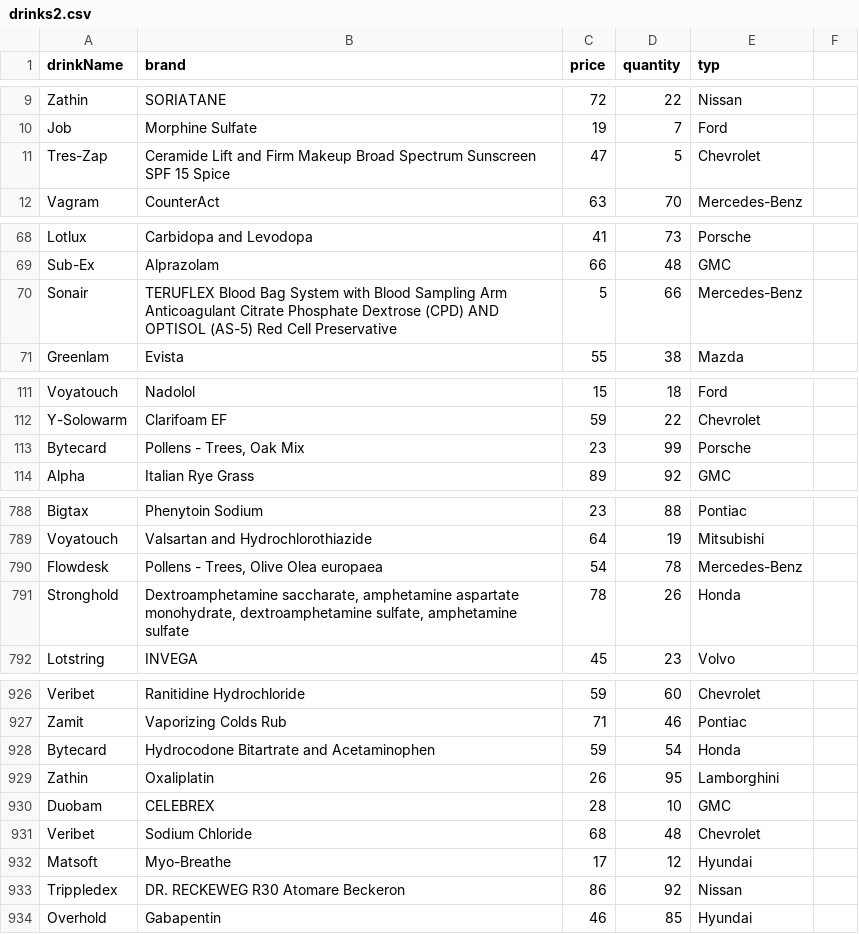
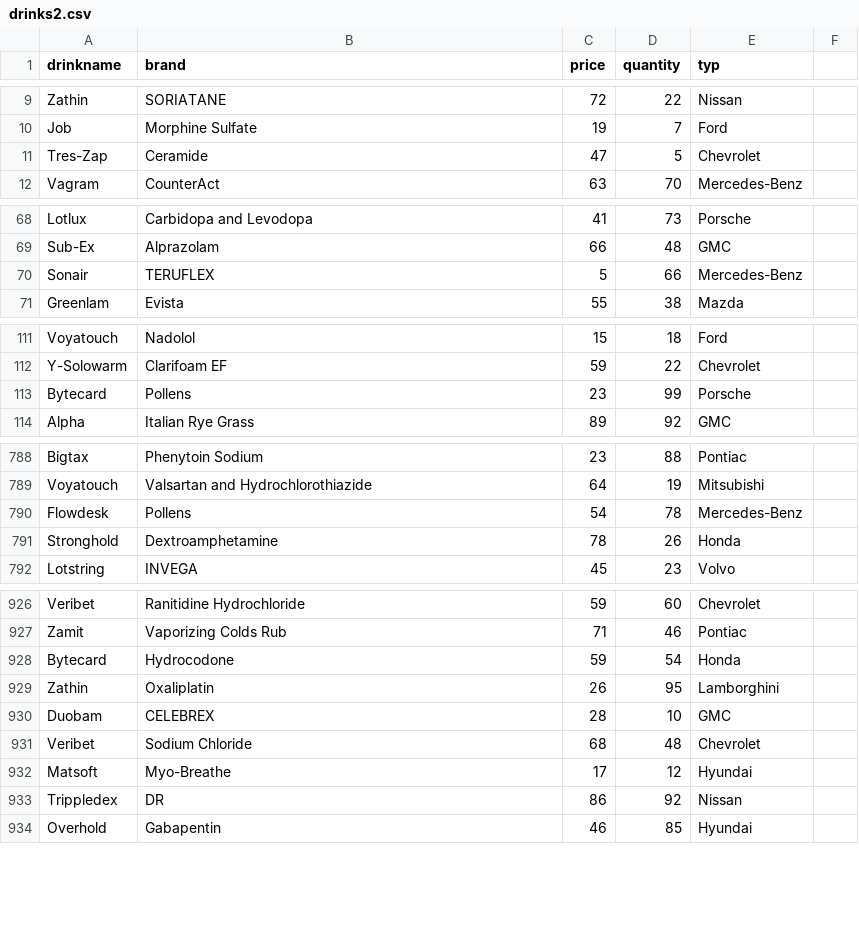
Before and after one commit to alaysin/KAA_BAR, a CSV file: src/main/resources/drinks2.csv, drawn as a sheet; only a part is shown, gaps mark what is left out; the diff covers the shown part only.

```diff
--- a/src/main/resources/drinks2.csv
+++ b/src/main/resources/drinks2.csv
@@ -1 +1 @@
-drinkName,brand,price,quantity,typ
+drinkname,brand,price,quantity,typ
@@ -10,3 +10,3 @@ Zathin,SORIATANE,72,22,Nissan
 Job,Morphine Sulfate,19,7,Ford
-Tres-Zap,Ceramide Lift and Firm Makeup Broad Spectrum Sunscreen SPF 15 Spice,47,5,Chevrolet
+Tres-Zap,Ceramide,47,5,Chevrolet
 Vagram,CounterAct,63,70,Mercedes-Benz
@@ -69,3 +69,3 @@ Lotlux,Carbidopa and Levodopa,41,73,Porsche
 Sub-Ex,Alprazolam,66,48,GMC
-Sonair,TERUFLEX Blood Bag System with Blood Sampling Arm Anticoagulant Citrate Phosphate Dextrose (CPD) AND OPTISOL (AS-5) Red Cell Preservative,5,66,Mercedes-Benz
+Sonair,TERUFLEX,5,66,Mercedes-Benz
 Greenlam,Evista,55,38,Mazda
@@ -112,3 +112,3 @@ Voyatouch,Nadolol,15,18,Ford
 Y-Solowarm,Clarifoam EF,59,22,Chevrolet
-Bytecard,"Pollens - Trees, Oak Mix",23,99,Porsche
+Bytecard,Pollens,23,99,Porsche
 Alpha,Italian Rye Grass,89,92,GMC
@@ -789,4 +789,4 @@ Bigtax,Phenytoin Sodium,23,88,Pontiac
 Voyatouch,Valsartan and Hydrochlorothiazide,64,19,Mitsubishi
-Flowdesk,"Pollens - Trees, Olive Olea europaea",54,78,Mercedes-Benz
-Stronghold,"Dextroamphetamine saccharate, amphetamine aspartate monohydrate, dextroamphetamine sulfate, amphetamine sulfate",78,26,Honda
+Flowdesk,Pollens,54,78,Mercedes-Benz
+Stronghold,Dextroamphetamine,78,26,Honda
 Lotstring,INVEGA,45,23,Volvo
@@ -927,3 +927,3 @@ Veribet,Ranitidine Hydrochloride,59,60,Chevrolet
 Zamit,Vaporizing Colds Rub,71,46,Pontiac
-Bytecard,Hydrocodone Bitartrate and Acetaminophen,59,54,Honda
+Bytecard,Hydrocodone,59,54,Honda
 Zathin,Oxaliplatin,26,95,Lamborghini
@@ -932,3 +932,3 @@ Veribet,Sodium Chloride,68,48,Chevrolet
 Matsoft,Myo-Breathe,17,12,Hyundai
-Trippledex,DR. RECKEWEG R30 Atomare Beckeron,86,92,Nissan
+Trippledex,DR,86,92,Nissan
 Overhold,Gabapentin,46,85,Hyundai
```
Also changed, not shown: 1 added row, 1 removed row and 35 edited cells elsewhere in this file, 27 other files.
